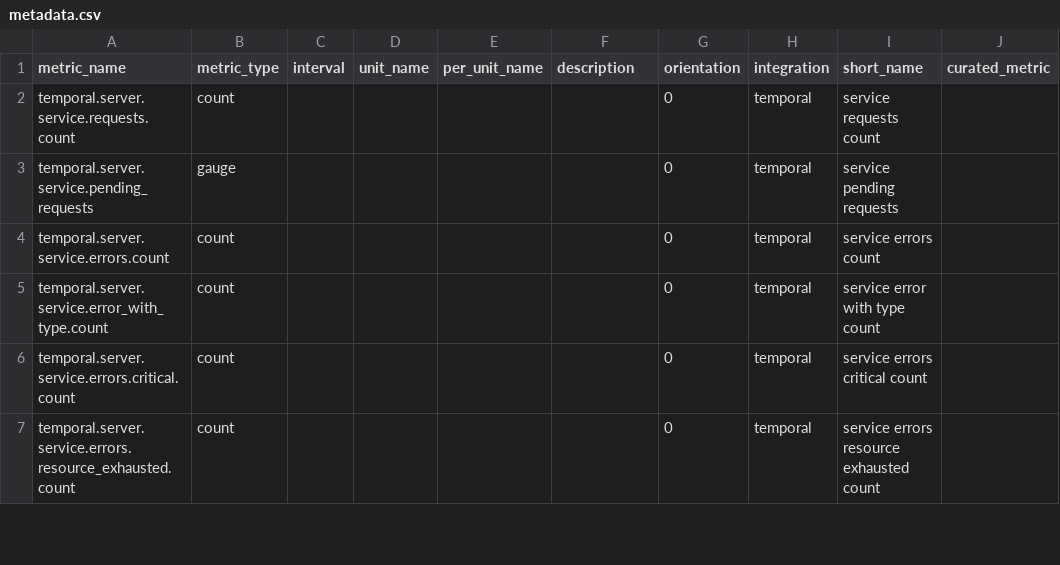
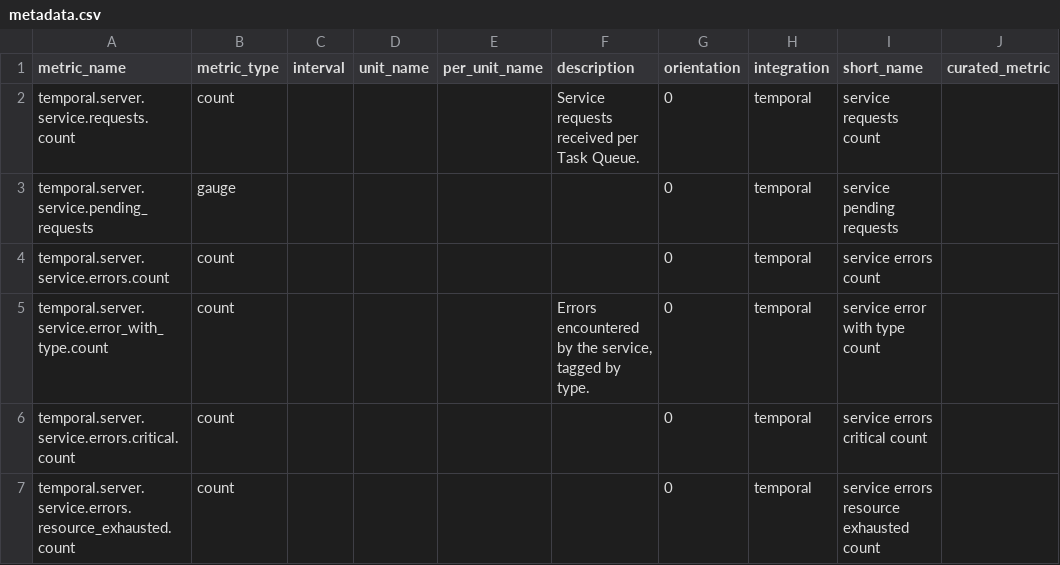
Before and after one commit to vladas-visma/integrations-core, a CSV file: temporal/metadata.csv, drawn as a sheet; only a part is shown; the diff covers the shown part only.

Commit message:
Add descriptions and units to metadata.csv

```diff
--- a/temporal/metadata.csv
+++ b/temporal/metadata.csv
@@ -1,6 +1,6 @@
 metric_name,metric_type,interval,unit_name,per_unit_name,description,orientation,integration,short_name,curated_metric
-temporal.server.service.requests.count,count,,,,,0,temporal,service requests count,
+temporal.server.service.requests.count,count,,,,Service requests received per Task Queue.,0,temporal,service requests count,
 temporal.server.service.pending_requests,gauge,,,,,0,temporal,service pending requests,
 temporal.server.service.errors.count,count,,,,,0,temporal,service errors count,
-temporal.server.service.error_with_type.count,count,,,,,0,temporal,service error with type count,
+temporal.server.service.error_with_type.count,count,,,,"Errors encountered by the service, tagged by type.",0,temporal,service error with type count,
 temporal.server.service.errors.critical.count,count,,,,,0,temporal,service errors critical count,
```
Also changed, not shown: 53 edited cells elsewhere in this file, 1 other file.
